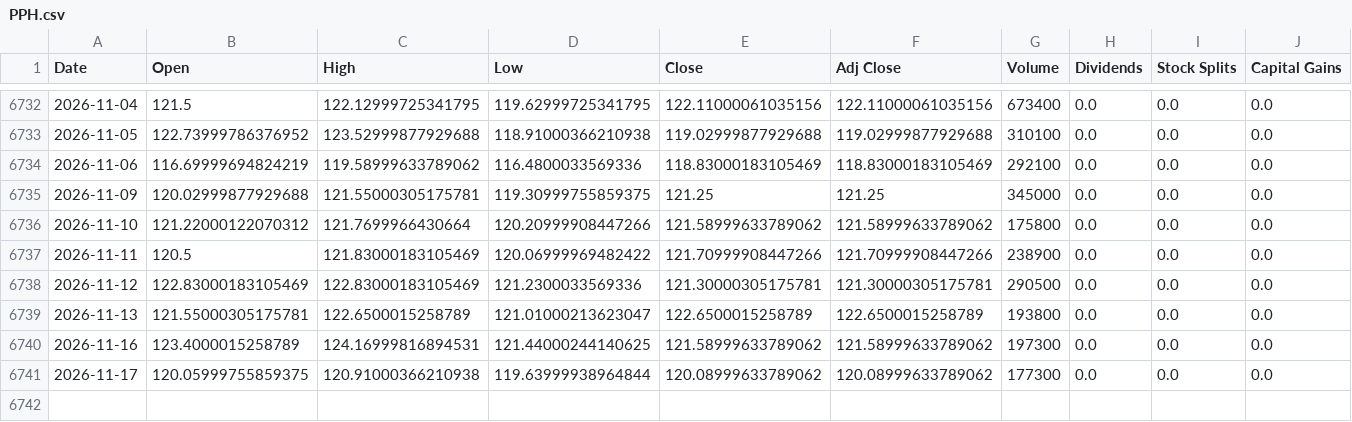
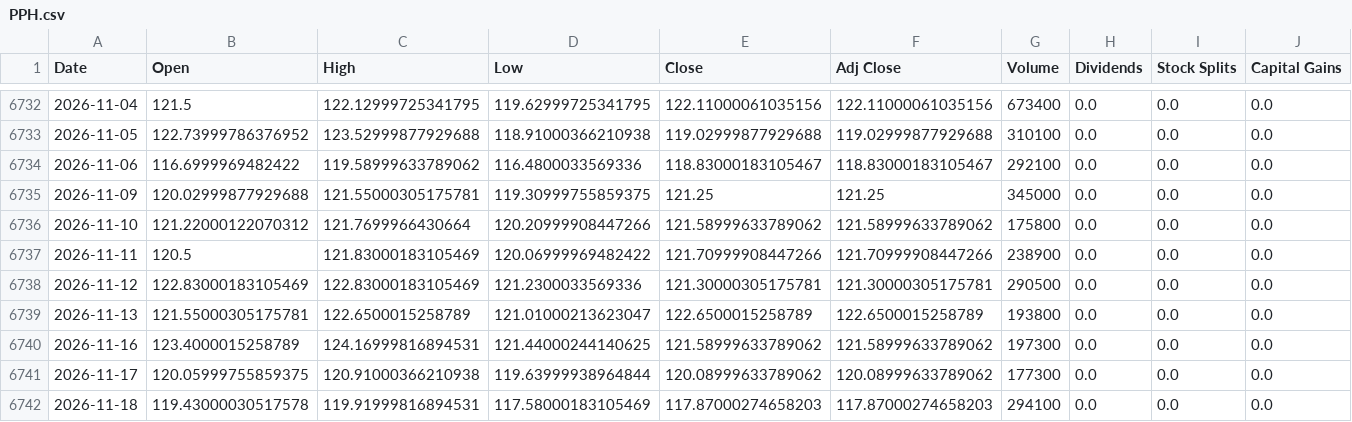
Before and after one commit to a23882005/LivingWaterAI, a CSV file: data/market_history/global/PPH.csv, drawn as a sheet; only a part is shown, gaps mark what is left out.

```diff
--- a/data/market_history/global/PPH.csv
+++ b/data/market_history/global/PPH.csv
@@ -6733,3 +6733,3 @@ Date,Open,High,Low,Close,Adj Close,Volume,Dividends,Stock Splits,Capital Gains
 2026-11-05,122.73999786376952,123.52999877929688,118.91000366210938,119.02999877929688,119.02999877929688,310100,0.0,0.0,0.0
-2026-11-06,116.69999694824219,119.58999633789062,116.4800033569336,118.83000183105469,118.83000183105469,292100,0.0,0.0,0.0
+2026-11-06,116.6999969482422,119.58999633789062,116.4800033569336,118.83000183105467,118.83000183105467,292100,0.0,0.0,0.0
 2026-11-09,120.02999877929688,121.55000305175781,119.30999755859375,121.25,121.25,345000,0.0,0.0,0.0
@@ -6741 +6741,2 @@ Date,Open,High,Low,Close,Adj Close,Volume,Dividends,Stock Splits,Capital Gains
 2026-11-17,120.05999755859375,120.91000366210938,119.63999938964844,120.08999633789062,120.08999633789062,177300,0.0,0.0,0.0
+2026-11-18,119.43000030517578,119.91999816894531,117.58000183105469,117.87000274658203,117.87000274658203,294100,0.0,0.0,0.0
```
Also changed, not shown: data/market_history/global/DRAM.csv, data/market_history/global/NATO.CN.csv, 19 other files.
